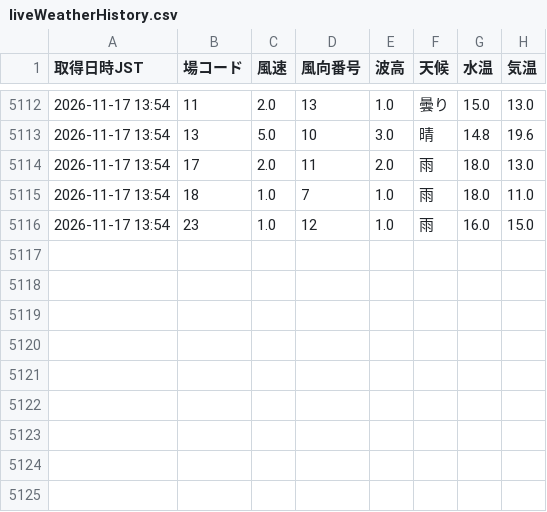
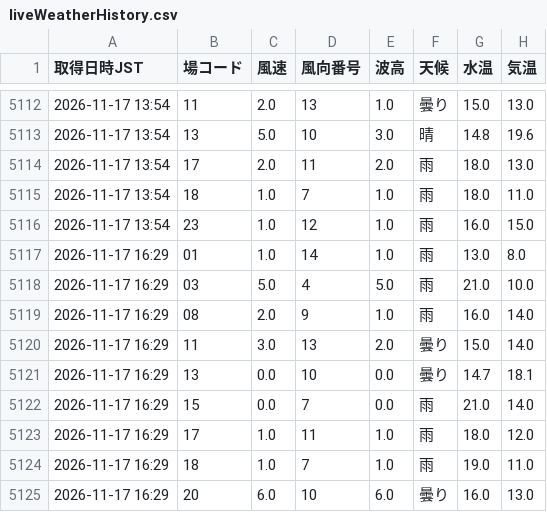
Before and after one commit to shigezou926/pallas-mercato-7k9, a CSV file: docs/data/liveWeatherHistory.csv, drawn as a sheet; only a part is shown, gaps mark what is left out; the diff names each change by its address in the sheet, - before the commit and + after, or states it on an @@ line.

```diff
--- a/docs/data/liveWeatherHistory.csv
+++ b/docs/data/liveWeatherHistory.csv
+row 5117: 2026-11-17 16:29 | 01 | 1.0 | 14 | 1.0 | 雨 | 13.0 | 8.0
+row 5118: 2026-11-17 16:29 | 03 | 5.0 | 4 | 5.0 | 雨 | 21.0 | 10.0
+row 5119: 2026-11-17 16:29 | 08 | 2.0 | 9 | 1.0 | 雨 | 16.0 | 14.0
+row 5120: 2026-11-17 16:29 | 11 | 3.0 | 13 | 2.0 | 曇り | 15.0 | 14.0
+row 5121: 2026-11-17 16:29 | 13 | 0.0 | 10 | 0.0 | 曇り | 14.7 | 18.1
+row 5122: 2026-11-17 16:29 | 15 | 0.0 | 7 | 0.0 | 雨 | 21.0 | 14.0
+row 5123: 2026-11-17 16:29 | 17 | 1.0 | 11 | 1.0 | 雨 | 18.0 | 12.0
+row 5124: 2026-11-17 16:29 | 18 | 1.0 | 7 | 1.0 | 雨 | 19.0 | 11.0
+row 5125: 2026-11-17 16:29 | 20 | 6.0 | 10 | 6.0 | 曇り | 16.0 | 13.0
```
Also changed, not shown: 1 other file.
